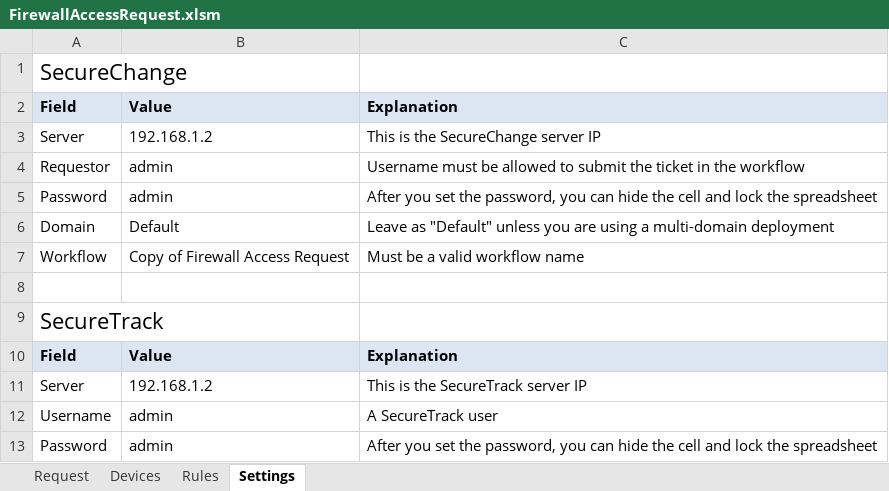
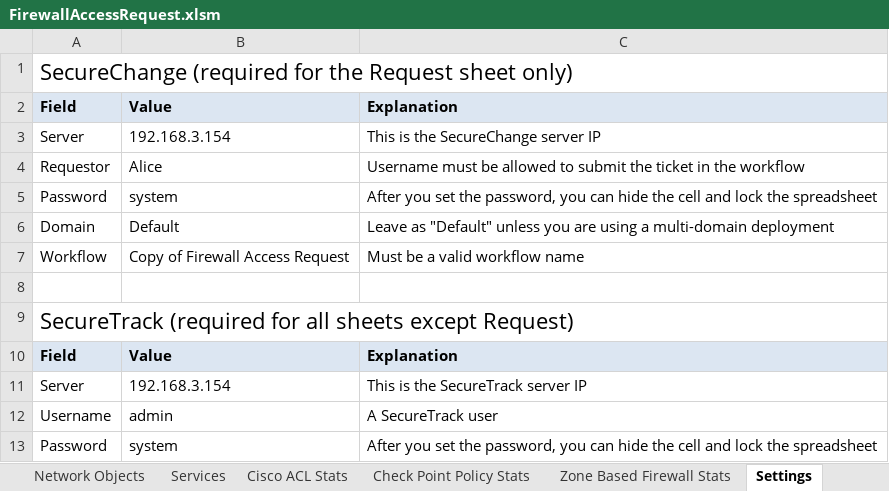
Before and after one commit to Tufin/Firewall-Access-Request, an Excel workbook: FirewallAccessRequest.xlsm, sheet Settings, drawn as a sheet; values as stored, in another font and other column widths than the file's, no borders; charts and pictures not drawn; the diff names each change by its address in the sheet, - before the commit and + after, or states it on an @@ line.

Commit message:
Added the ability to fetch firewall policy optimization and policy/ACL size statiscitcs.

```diff
--- a/FirewallAccessRequest.xlsm (sheet Settings)
+++ b/FirewallAccessRequest.xlsm (sheet Settings)
+sheet tab: Network Objects
+sheet tab: Services
+sheet tab: Cisco ACL Stats
+sheet tab: Check Point Policy Stats
+sheet tab: Zone Based Firewall Stats
-A1: SecureChange
+A1: SecureChange (required for the Request sheet only)
-B3: 192.168.1.2
+B3: 192.168.3.154
-B4: admin
+B4: Alice
-B5: admin
+B5: system
-A9: SecureTrack
+A9: SecureTrack (required for all sheets except Request)
-B11: 192.168.1.2
+B11: 192.168.3.154
-B13: admin
+B13: system
```
Also changed, not shown: sheet Rules, sheet Devices, sheet Request, hidden cells, charts or pictures, 1 other file.
